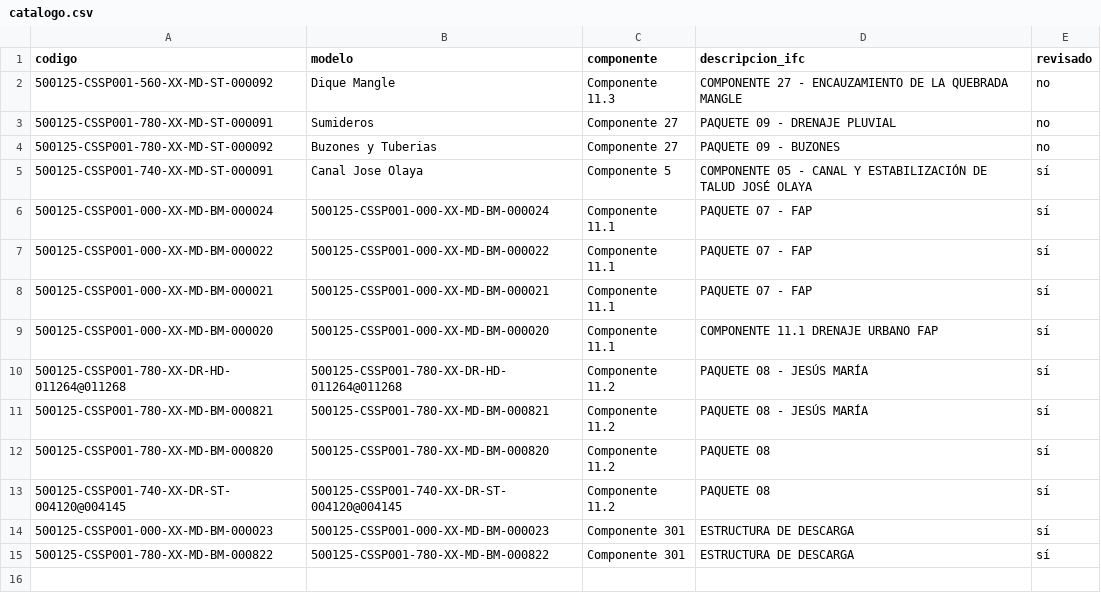
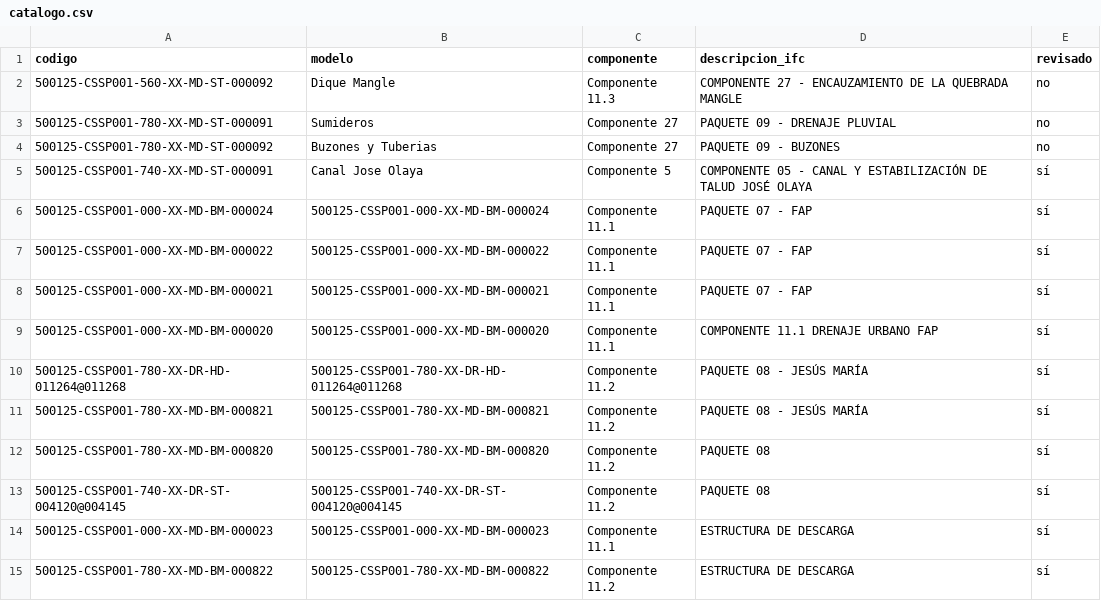
Before and after one commit to jtananta/Visor_BIM-GIS, a CSV file: public/data/catalogo.csv, drawn as a sheet.

```diff
--- a/public/data/catalogo.csv
+++ b/public/data/catalogo.csv
@@ -13,3 +13,3 @@ codigo,modelo,componente,descripcion_ifc,revisado
 500125-CSSP001-740-XX-DR-ST-004120@004145,500125-CSSP001-740-XX-DR-ST-004120@004145,Componente 11.2,PAQUETE 08,sí
-500125-CSSP001-000-XX-MD-BM-000023,500125-CSSP001-000-XX-MD-BM-000023,Componente 301,ESTRUCTURA DE DESCARGA,sí
-500125-CSSP001-780-XX-MD-BM-000822,500125-CSSP001-780-XX-MD-BM-000822,Componente 301,ESTRUCTURA DE DESCARGA,sí
+500125-CSSP001-000-XX-MD-BM-000023,500125-CSSP001-000-XX-MD-BM-000023,Componente 11.1,ESTRUCTURA DE DESCARGA,sí
+500125-CSSP001-780-XX-MD-BM-000822,500125-CSSP001-780-XX-MD-BM-000822,Componente 11.2,ESTRUCTURA DE DESCARGA,sí
```
Also changed, not shown: 7 other files.
